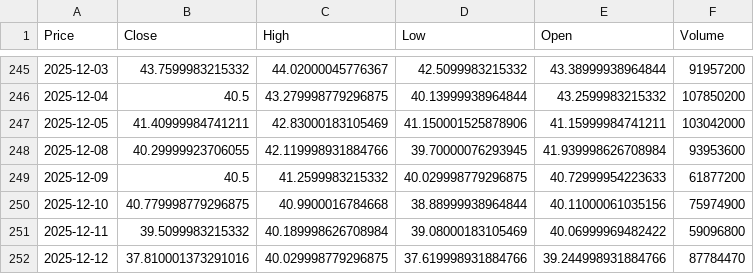
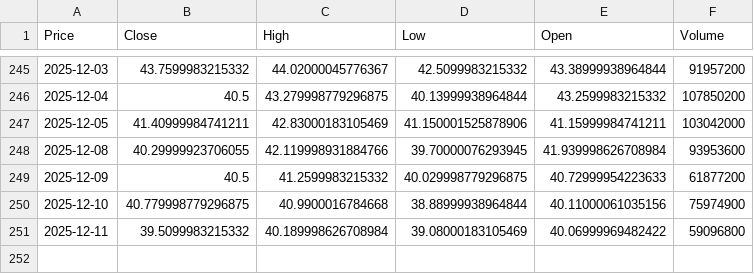
Before and after one commit to tonykihu/stock-ai, a CSV file: data/us/intc.csv, drawn as a sheet; only a part is shown, gaps mark what is left out; the diff names each change by its address in the sheet, - before the commit and + after, or states it on an @@ line.

```diff
--- a/data/us/intc.csv
+++ b/data/us/intc.csv
-row 252: 2025-12-12 | 37.810001373291016 | 40.029998779296875 | 37.619998931884766 | 39.244998931884766 | 87784470
```
Also changed, not shown: data/us/aapl.csv, data/us/msft.csv, 4 other files.
